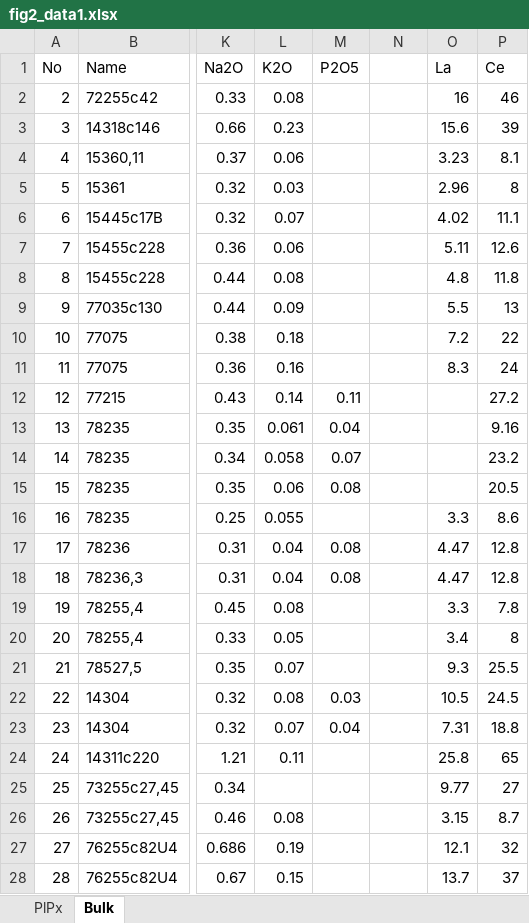
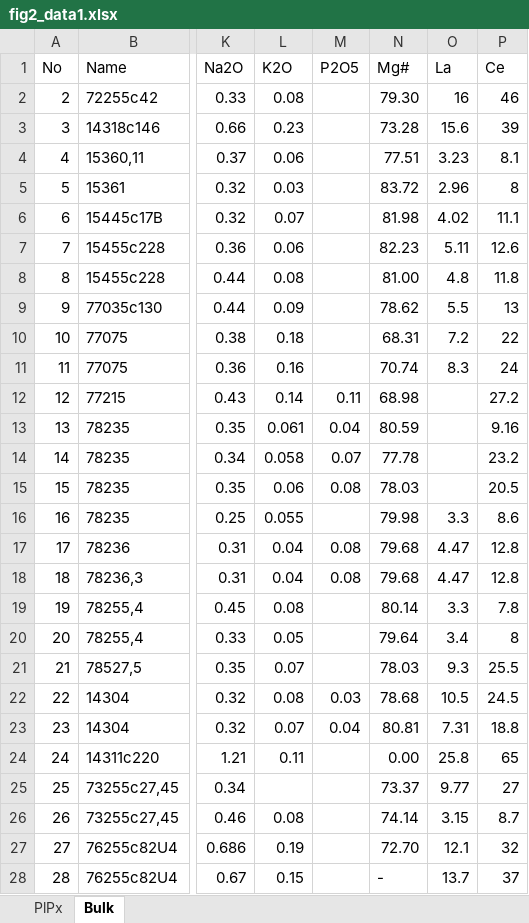
Before and after one commit to oldkingzlwang/Arguin002_Source_Code, an Excel workbook: fig2_data1.xlsx, sheet Bulk, drawn as a sheet; only a part is shown, gaps mark what is left out; values as stored, in another font and other column widths than the file's, no borders; the diff covers the shown part only; the diff names each change by its address in the sheet, - before the commit and + after, or states it on an @@ line.

```diff
--- a/fig2_data1.xlsx (sheet Bulk)
+++ b/fig2_data1.xlsx (sheet Bulk)
-N1: (empty)
+N1: Mg#
-N2 (Mg#): (empty)
+N2 (Mg#): 79.30
-N3 (Mg#): (empty)
+N3 (Mg#): 73.28
-N4 (Mg#): (empty)
+N4 (Mg#): 77.51
-N5 (Mg#): (empty)
+N5 (Mg#): 83.72
-N6 (Mg#): (empty)
+N6 (Mg#): 81.98
-N7 (Mg#): (empty)
+N7 (Mg#): 82.23
-N8 (Mg#): (empty)
+N8 (Mg#): 81.00
-N9 (Mg#): (empty)
+N9 (Mg#): 78.62
-N10 (Mg#): (empty)
+N10 (Mg#): 68.31
-N11 (Mg#): (empty)
+N11 (Mg#): 70.74
-N12 (Mg#): (empty)
+N12 (Mg#): 68.98
-N13 (Mg#): (empty)
+N13 (Mg#): 80.59
-N14 (Mg#): (empty)
+N14 (Mg#): 77.78
-N15 (Mg#): (empty)
+N15 (Mg#): 78.03
-N16 (Mg#): (empty)
+N16 (Mg#): 79.98
-N17:N18 (Mg#): (empty)
+N17:N18 (Mg#): 79.68
-N19 (Mg#): (empty)
+N19 (Mg#): 80.14
-N20 (Mg#): (empty)
+N20 (Mg#): 79.64
-N21 (Mg#): (empty)
+N21 (Mg#): 78.03
-N22 (Mg#): (empty)
+N22 (Mg#): 78.68
-N23 (Mg#): (empty)
+N23 (Mg#): 80.81
-N24 (Mg#): (empty)
+N24 (Mg#): 0.00
-N25 (Mg#): (empty)
+N25 (Mg#): 73.37
-N26 (Mg#): (empty)
+N26 (Mg#): 74.14
-N27 (Mg#): (empty)
+N27 (Mg#): 72.70
-N28 (Mg#): (empty)
+N28 (Mg#): -
```
Also changed, not shown: 21 edited cells and cell formats elsewhere in this sheet, sheet PlPx, 2 other files.
